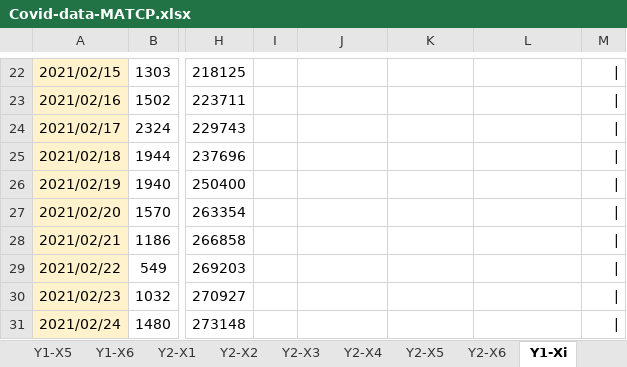
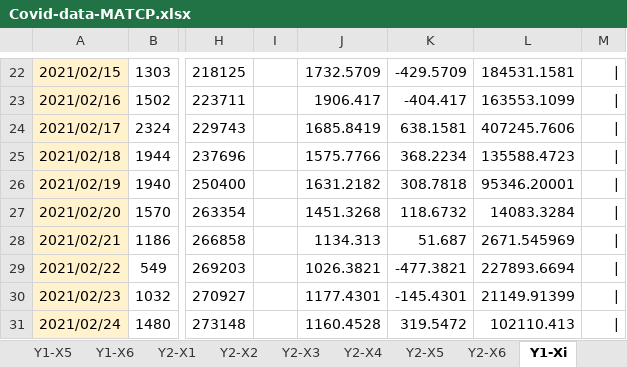
Before and after one commit to Pirussa/lei-22-s2-1da-g02, an Excel workbook: docs/SprintD/Covid-data-MATCP.xlsx, sheet Y1-Xi, drawn as a sheet; only a part is shown, gaps mark what is left out; values as stored, in another font and other column widths than the file's, no borders; charts and pictures not drawn; the diff covers the shown part only; the diff names each change by its address in the sheet, - before the commit and + after, or states it on an @@ line.

```diff
--- a/docs/SprintD/Covid-data-MATCP.xlsx (sheet Y1-Xi)
+++ b/docs/SprintD/Covid-data-MATCP.xlsx (sheet Y1-Xi)
-J22: (empty)
+J22: 1732.5709
-K22: (empty)
+K22: -429.5709
-L22: (empty)
+L22: 184531.1581
-J23: (empty)
+J23: 1906.417
-K23: (empty)
+K23: -404.417
-L23: (empty)
+L23: 163553.1099
-J24: (empty)
+J24: 1685.8419
-K24: (empty)
+K24: 638.1581
-L24: (empty)
+L24: 407245.7606
-J25: (empty)
+J25: 1575.7766
-K25: (empty)
+K25: 368.2234
-L25: (empty)
+L25: 135588.4723
-J26: (empty)
+J26: 1631.2182
-K26: (empty)
+K26: 308.7818
-L26: (empty)
+L26: 95346.20001
-J27: (empty)
+J27: 1451.3268
-K27: (empty)
+K27: 118.6732
-L27: (empty)
+L27: 14083.3284
-J28: (empty)
+J28: 1134.313
-K28: (empty)
+K28: 51.687
-L28: (empty)
+L28: 2671.545969
-J29: (empty)
+J29: 1026.3821
-K29: (empty)
+K29: -477.3821
-L29: (empty)
+L29: 227893.6694
-J30: (empty)
+J30: 1177.4301
-K30: (empty)
+K30: -145.4301
-L30: (empty)
+L30: 21149.91399
-J31: (empty)
+J31: 1160.4528
-K31: (empty)
+K31: 319.5472
-L31: (empty)
+L31: 102110.413
```
Also changed, not shown: 71 added rows, 386 edited cells, cell formats and merged cells elsewhere in this sheet, sheet Y2-X6, other sheet tabs, charts or pictures.
